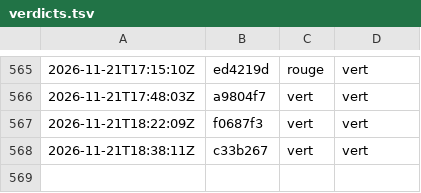
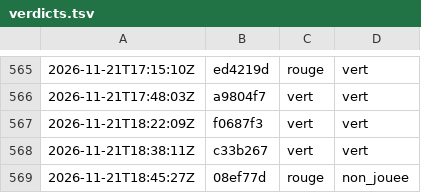
Before and after one commit to g-pliberal/retraitecomptenotionelle, a TSV file: .github/verdicts.tsv, drawn as a sheet; only a part is shown, gaps mark what is left out.

```diff
--- a/.github/verdicts.tsv
+++ b/.github/verdicts.tsv
@@ -568 +568,2 @@
 2026-11-21T18:38:11Z	c33b267	vert	vert
+2026-11-21T18:45:27Z	08ef77d	rouge	non_jouee
```
Also changed, not shown: 1 other file.
